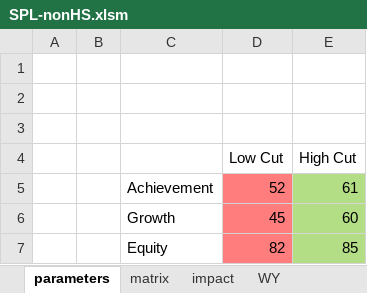
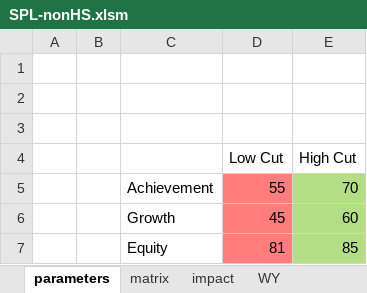
Before and after one commit to johnmannpaul/WAEA, an Excel workbook: frontend/SPL-nonHS.xlsm, sheet parameters, drawn as a sheet; values as stored, in another font and other column widths than the file's, no borders; charts and pictures not drawn; removed rows and columns are numbered as before the commit, all else as after; the diff names each change by its address in the sheet, - before the commit and + after, or states it on an @@ line.

```diff
--- a/frontend/SPL-nonHS.xlsm (sheet parameters)
+++ b/frontend/SPL-nonHS.xlsm (sheet parameters)
-row 5:  |  | Achievement | 52 | 61
+row 5:  |  | Achievement | 55 | 70
-D7 (Low Cut): 82
+D7 (Low Cut): 81
```
Also changed, not shown: sheet impact, frontend/SPL-all.xlsm, 2 other files.
